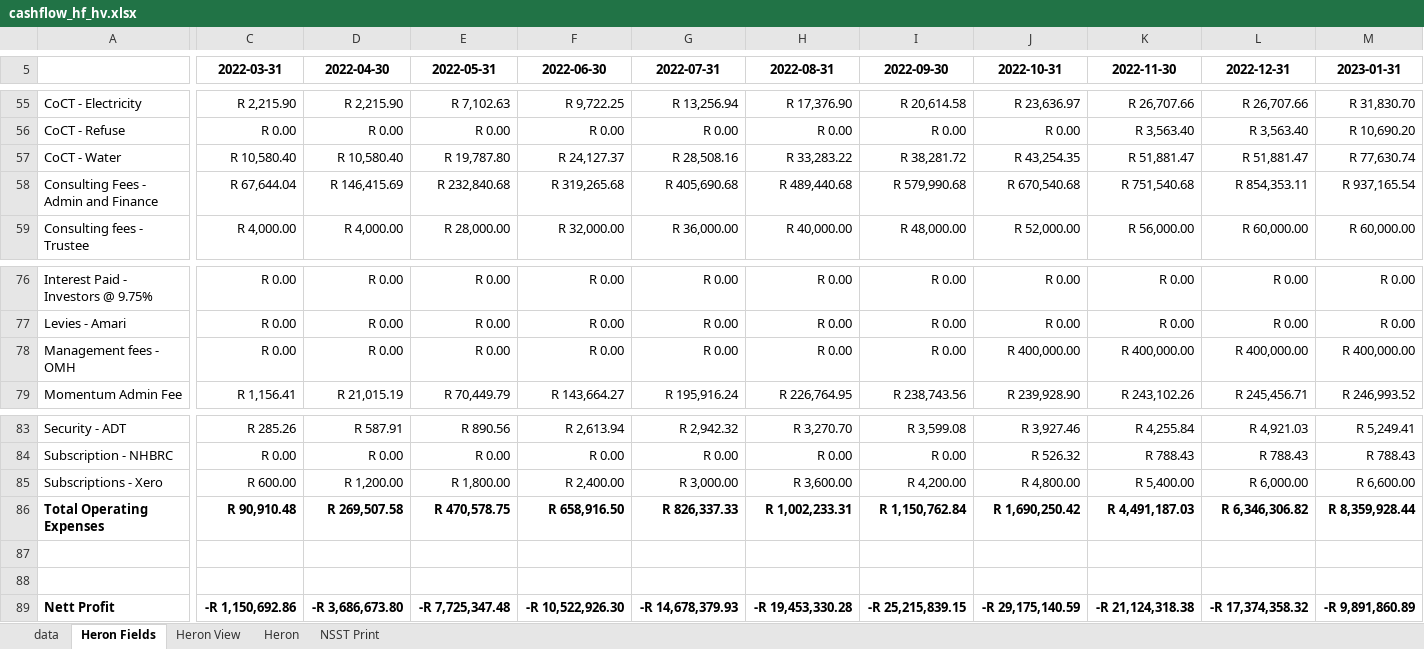
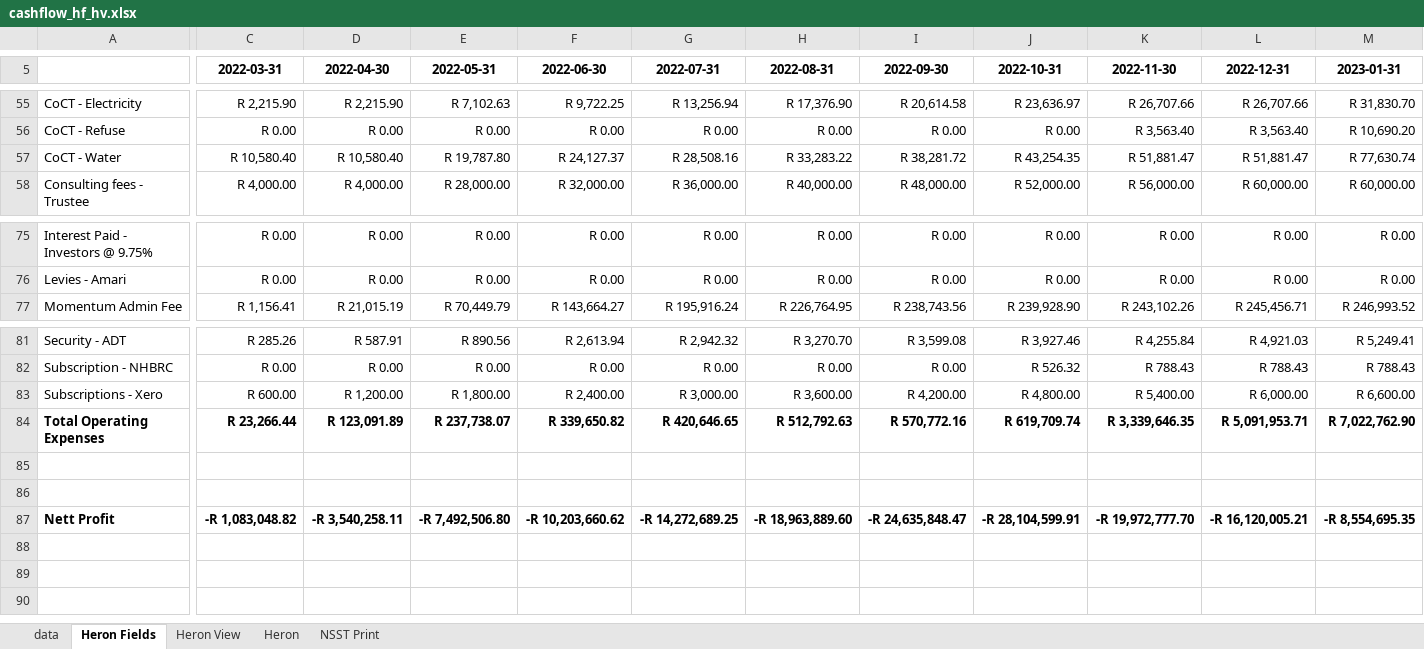
Before and after one commit to WayneBruton/fastapi-python, an Excel workbook: cashflow_p&l_files/cashflow_hf_hv.xlsx, sheet Heron Fields, drawn as a sheet; only a part is shown, gaps mark what is left out; values as stored, in another font and other column widths than the file's, no borders; removed rows and columns are numbered as before the commit, all else as after; rows hold the shown columns only; the diff covers the shown part only; the diff names each change by its address in the sheet, - before the commit and + after, or states it on an @@ line.

```diff
--- a/cashflow_p&l_files/cashflow_hf_hv.xlsx (sheet Heron Fields)
+++ b/cashflow_p&l_files/cashflow_hf_hv.xlsx (sheet Heron Fields)
-row 58: Consulting Fees - Admin and Finance | R 67,644.04 | R 146,415.69 | R 232,840.68 | R 319,265.68 | R 405,690.68 | R 489,440.68 | R 579,990.68 | R 670,540.68 | R 751,540.68 | R 854,353.11 | R 937,165.54
-row 78: Management fees - OMH | R 0.00 | R 0.00 | R 0.00 | R 0.00 | R 0.00 | R 0.00 | R 0.00 | R 400,000.00 | R 400,000.00 | R 400,000.00 | R 400,000.00
-C84 (2022-03-31): R 90,910.48
+C84 (2022-03-31): R 23,266.44
-D84 (2022-04-30): R 269,507.58
+D84 (2022-04-30): R 123,091.89
-E84 (2022-05-31): R 470,578.75
+E84 (2022-05-31): R 237,738.07
-F84 (2022-06-30): R 658,916.50
+F84 (2022-06-30): R 339,650.82
-G84 (2022-07-31): R 826,337.33
+G84 (2022-07-31): R 420,646.65
-H84 (2022-08-31): R 1,002,233.31
+H84 (2022-08-31): R 512,792.63
-I84 (2022-09-30): R 1,150,762.84
+I84 (2022-09-30): R 570,772.16
-J84 (2022-10-31): R 1,690,250.42
+J84 (2022-10-31): R 619,709.74
-K84 (2022-11-30): R 4,491,187.03
+K84 (2022-11-30): R 3,339,646.35
-L84 (2022-12-31): R 6,346,306.82
+L84 (2022-12-31): R 5,091,953.71
-M84 (2023-01-31): R 8,359,928.44
+M84 (2023-01-31): R 7,022,762.90
-C87 (2022-03-31): -R 1,150,692.86
+C87 (2022-03-31): -R 1,083,048.82
-D87 (2022-04-30): -R 3,686,673.80
+D87 (2022-04-30): -R 3,540,258.11
-E87 (2022-05-31): -R 7,725,347.48
+E87 (2022-05-31): -R 7,492,506.80
-F87 (2022-06-30): -R 10,522,926.30
+F87 (2022-06-30): -R 10,203,660.62
-G87 (2022-07-31): -R 14,678,379.93
+G87 (2022-07-31): -R 14,272,689.25
-H87 (2022-08-31): -R 19,453,330.28
+H87 (2022-08-31): -R 18,963,889.60
-I87 (2022-09-30): -R 25,215,839.15
+I87 (2022-09-30): -R 24,635,848.47
-J87 (2022-10-31): -R 29,175,140.59
+J87 (2022-10-31): -R 28,104,599.91
-K87 (2022-11-30): -R 21,124,318.38
+K87 (2022-11-30): -R 19,972,777.70
-L87 (2022-12-31): -R 17,374,358.32
+L87 (2022-12-31): -R 16,120,005.21
-M87 (2023-01-31): -R 9,891,860.89
+M87 (2023-01-31): -R 8,554,695.35
```
Also changed, not shown: 34 edited cells elsewhere in this sheet, sheet data, sheet Heron, sheet Heron View, sheet NSST Print, formulas that keep their value, hidden cells, 9 other files.
